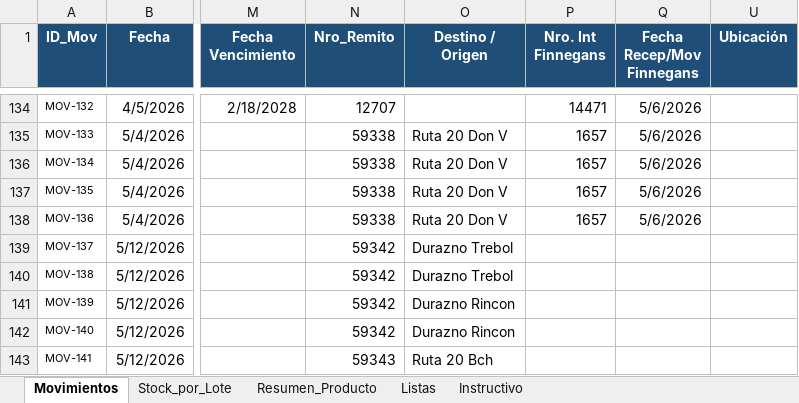
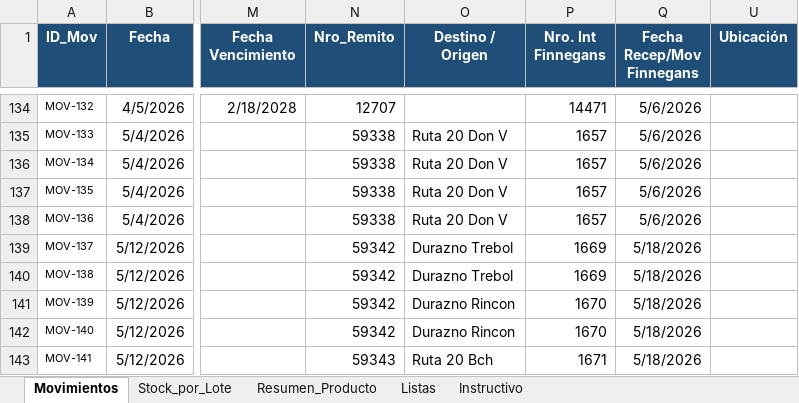
Before and after one commit to CeibosGroup/stock-galpon-hub, an Excel workbook: movimientos.xlsx, sheet Movimientos, drawn as a sheet; only a part is shown, gaps mark what is left out; values as stored, in another font and other column widths than the file's, no borders; conditional formats and table styles not drawn; the diff covers the shown part only; the diff names each change by its address in the sheet, - before the commit and + after, or states it on an @@ line.

```diff
--- a/movimientos.xlsx (sheet Movimientos)
+++ b/movimientos.xlsx (sheet Movimientos)
-P139:P140 (Nro. Int Finnegans): (empty)
+P139:P140 (Nro. Int Finnegans): 1669
-Q139:Q143 (Fecha Recep/Mov Finnegans): (empty)
+Q139:Q143 (Fecha Recep/Mov Finnegans): 5/18/2026
-P141:P142 (Nro. Int Finnegans): (empty)
+P141:P142 (Nro. Int Finnegans): 1670
-P143 (Nro. Int Finnegans): (empty)
+P143 (Nro. Int Finnegans): 1671
```
Also changed, not shown: 34 edited cells and cell formats elsewhere in this sheet, sheet Stock_por_Lote, sheet Resumen_Producto, hidden cells.
